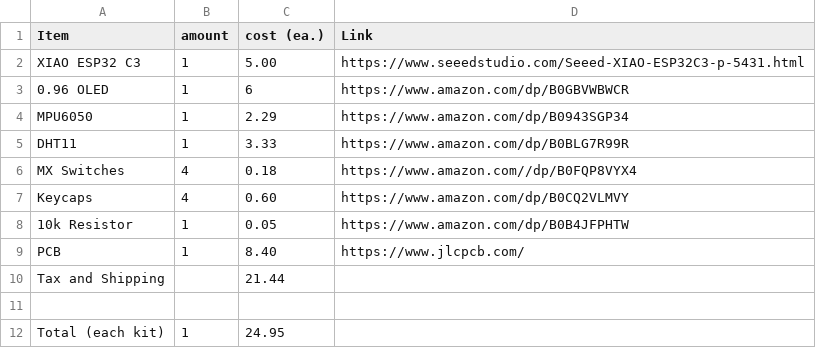
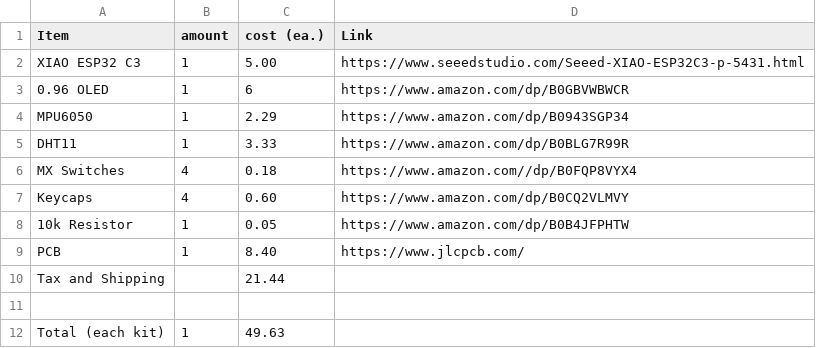
Before and after one commit to shankarnoone-stack/Starbie-Hackclub, a CSV file: BOM.csv, drawn as a sheet; the diff names each change by its address in the sheet, - before the commit and + after, or states it on an @@ line.

Commit message:
Update PCB entry and total cost in BOM.csv

```diff
--- a/BOM.csv
+++ b/BOM.csv
-C12 (cost (ea.)): 24.95
+C12 (cost (ea.)): 49.63
```
